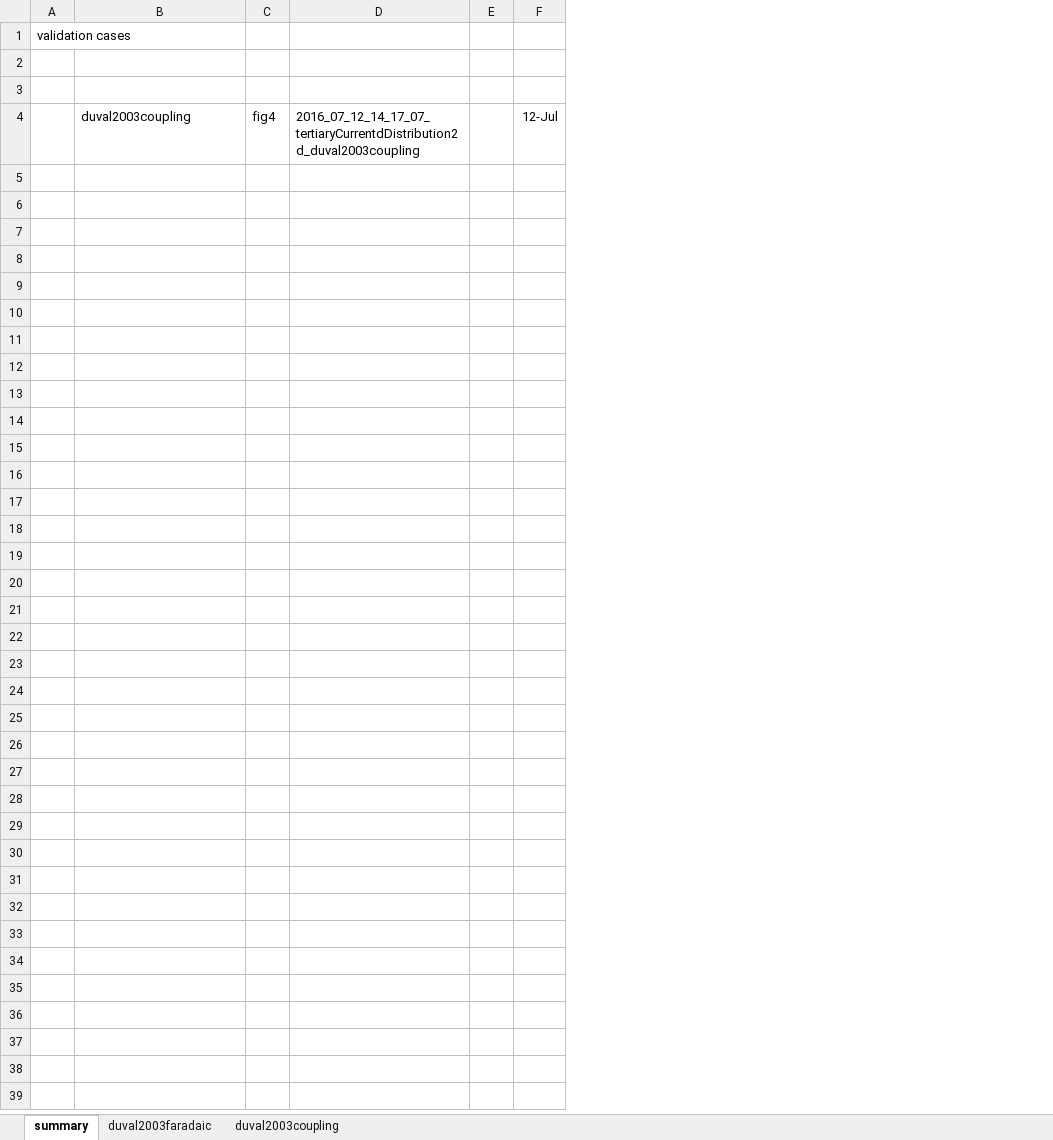
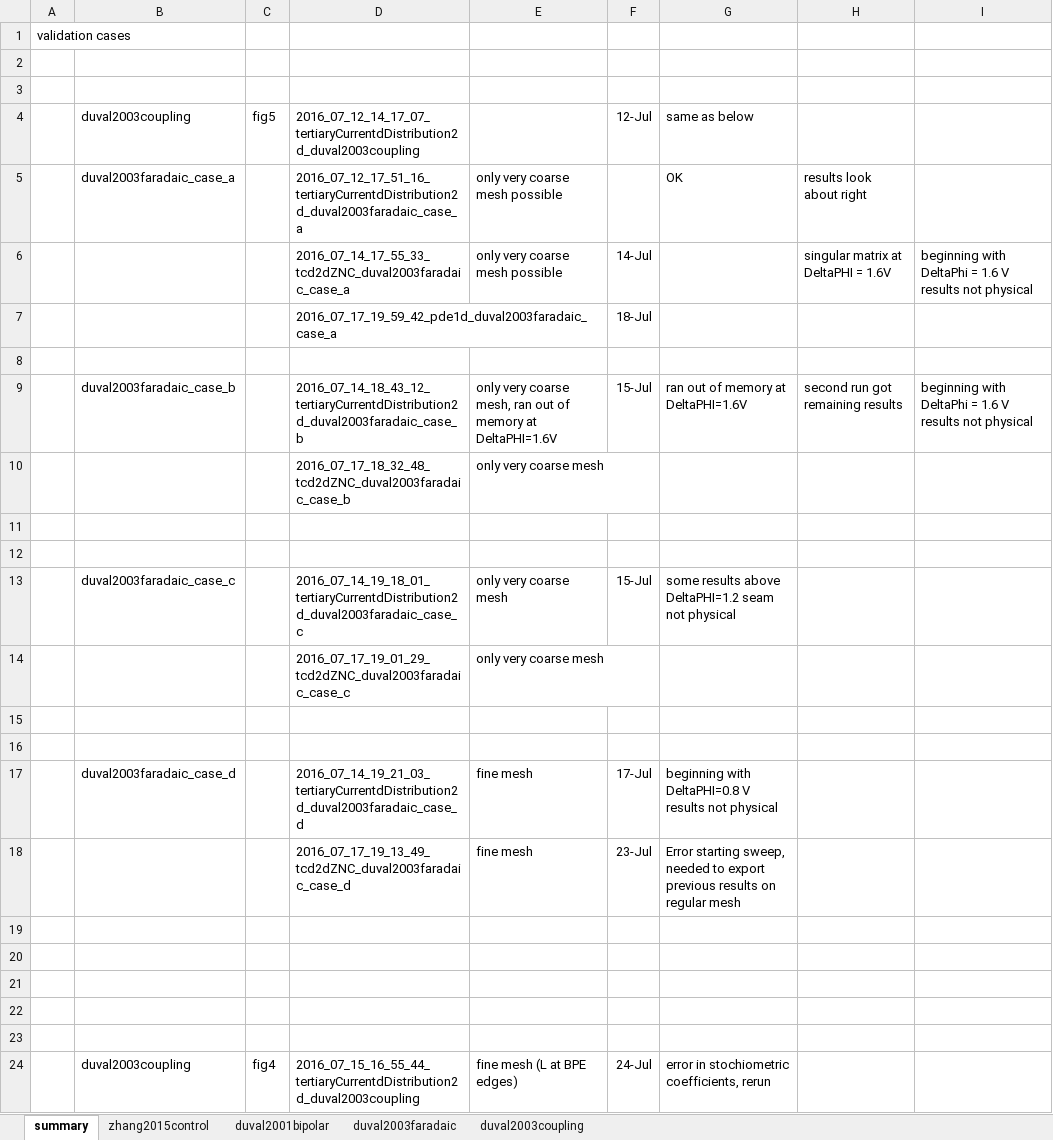
Before and after one commit to jotelha/jlhbpe, an Excel workbook: 2016_07_projects/reference_data.xlsx, sheet summary, drawn as a sheet; values as stored, in another font and other column widths than the file's, no borders; removed rows and columns are numbered as before the commit, all else as after; the diff names each change by its address in the sheet, - before the commit and + after, or states it on an @@ line.

Commit message:
Minor corrections, many batch runs. parameters_duval2003coupling was erroneous.

```diff
--- a/2016_07_projects/reference_data.xlsx (sheet summary)
+++ b/2016_07_projects/reference_data.xlsx (sheet summary)
+sheet tab: zhang2015control
+sheet tab: duval2001bipolar
-column D, row 4: 2016_07_12_14_17_07_tertiaryCurrentdDistribution2d_duval2003coupling
-column E, empty
-column F, row 4: 12-Jul
+column D, row 24: 2016_07_15_16_55_44_tertiaryCurrentdDistribution2d_duval2003coupling
+column E, row 24: fine mesh (L at BPE edges)
+column F, row 24: 24-Jul
+column G, row 24: error in stochiometric coefficients, rerun
+column H, empty
+column I, empty
+row 4:  | duval2003coupling | fig5 | 2016_07_12_14_17_07_tertiaryCurrentdDistribution2d_duval2003coupling |  | 12-Jul | same as below
+row 5:  | duval2003faradaic_case_a |  | 2016_07_12_17_51_16_tertiaryCurrentdDistribution2d_duval2003faradaic_case_a | only very coarse mesh possible |  | OK | results look about right
+row 6:  |  |  | 2016_07_14_17_55_33_tcd2dZNC_duval2003faradaic_case_a | only very coarse mesh possible | 14-Jul |  | singular matrix at DeltaPHI = 1.6V | beginning with DeltaPhi = 1.6 V results not physical
+row 7:  |  |  | 2016_07_17_19_59_42_pde1d_duval2003faradaic_case_a |  | 18-Jul
+row 8: (empty)
+row 9:  | duval2003faradaic_case_b |  | 2016_07_14_18_43_12_tertiaryCurrentdDistribution2d_duval2003faradaic_case_b | only very coarse mesh, ran out of memory at DeltaPHI=1.6V | 15-Jul | ran out of memory at DeltaPHI=1.6V | second run got remaining results | beginning with DeltaPhi = 1.6 V results not physical
+row 10:  |  |  | 2016_07_17_18_32_48_tcd2dZNC_duval2003faradaic_case_b | only very coarse mesh
+row 11: (empty)
+row 12: (empty)
+row 13:  | duval2003faradaic_case_c |  | 2016_07_14_19_18_01_tertiaryCurrentdDistribution2d_duval2003faradaic_case_c | only very coarse mesh | 15-Jul | some results above DeltaPHI=1.2 seam not physical
+row 14:  |  |  | 2016_07_17_19_01_29_tcd2dZNC_duval2003faradaic_case_c | only very coarse mesh
+row 15: (empty)
+row 16: (empty)
+row 17:  | duval2003faradaic_case_d |  | 2016_07_14_19_21_03_tertiaryCurrentdDistribution2d_duval2003faradaic_case_d | fine mesh | 17-Jul | beginning with DeltaPHI=0.8 V results not physical
+row 18:  |  |  | 2016_07_17_19_13_49_tcd2dZNC_duval2003faradaic_case_d | fine mesh | 23-Jul | Error starting sweep, needed to export previous results on regular mesh
+row 19: (empty)
+row 20: (empty)
+row 21: (empty)
+row 22: (empty)
+row 23: (empty)
```
Also changed, not shown: sheet duval2003faradaic, charts or pictures, 23 other files.
